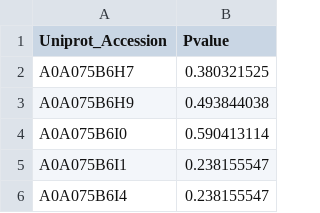
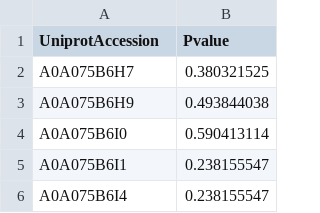
Before and after one commit to ypriverol/ms1, a CSV file: data/custom-plasma-proteome.csv, drawn as a sheet; only a part is shown.

Commit message:
data to be analyzed.

```diff
--- a/data/custom-plasma-proteome.csv
+++ b/data/custom-plasma-proteome.csv
@@ -1,2 +1,2 @@
-Uniprot_Accession,Pvalue
+UniprotAccession,Pvalue
 A0A075B6H7,0.380321525
```
Also changed, not shown: data/public-plasma-proteome.csv, 1 other file.
